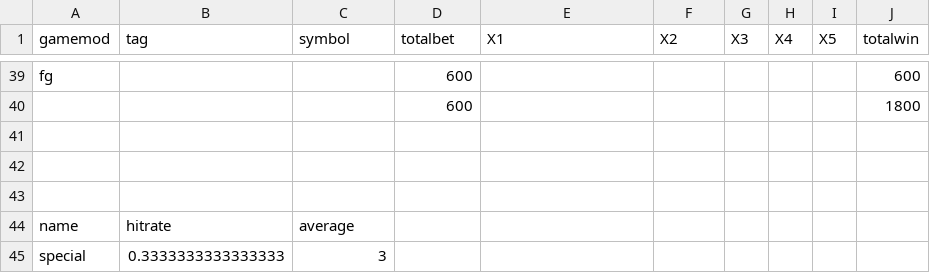
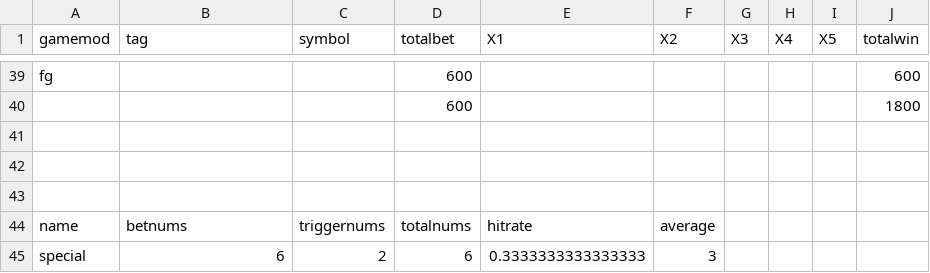
Before and after one commit to zhs007/slotsgamecore7, a CSV file: unittestdata/rtptesttag1ok.csv, drawn as a sheet; only a part is shown, gaps mark what is left out; removed rows and columns are numbered as before the commit, all else as after; the diff names each change by its address in the sheet, - before the commit and + after, or states it on an @@ line.

```diff
--- a/unittestdata/rtptesttag1ok.csv
+++ b/unittestdata/rtptesttag1ok.csv
-row 44: name | hitrate | average
-row 45: special | 0.3333333333333333 | 3
+row 44: name | betnums | triggernums | totalnums | hitrate | average
+row 45: special | 6 | 2 | 6 | 0.3333333333333333 | 3
```
Also changed, not shown: unittestdata/rtptesttagok.csv, 7 other files.
